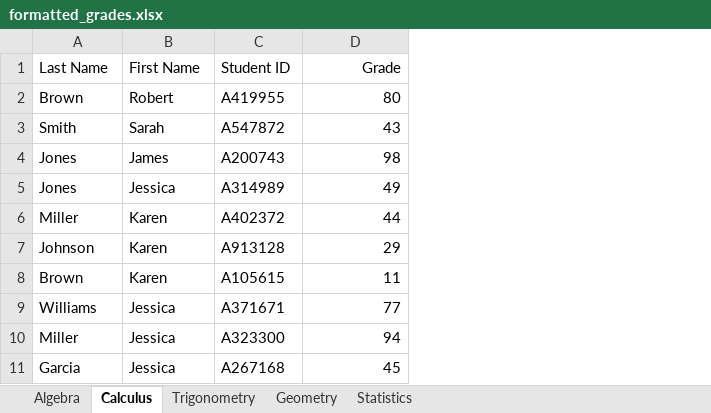
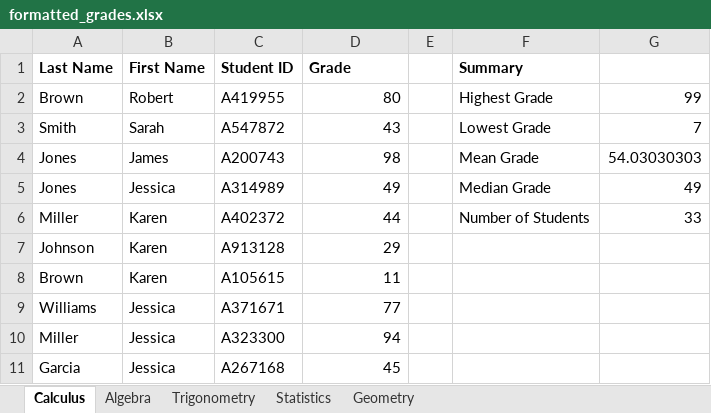
Before and after one commit to emmieminnick/formatting_grades, an Excel workbook: formatted_grades.xlsx, sheet Calculus, drawn as a sheet; only a part is shown; values as stored, in another font and other column widths than the file's, no borders; the diff names each change by its address in the sheet, - before the commit and + after, or states it on an @@ line.

Commit message:
Header and column formatting
I also fixed the grades variable which was throwing an index error because there is only one value in each tuple being iterated instead of the 4th referenced.

```diff
--- a/formatted_grades.xlsx (sheet Calculus)
+++ b/formatted_grades.xlsx (sheet Calculus)
@@ sheet tab order changed: Calculus | Algebra | Trigonometry | Statistics | Geometry @@
+column E, empty
+column F (Summary), rows 2-6: Highest Grade | Lowest Grade | Mean Grade | Median Grade | Number of Students
+column G, rows 2-6: 99 | 7 | 54.03030303 | 49 | 33
-A1:D1 bold: off
+A1:D1 bold: on
-D1 alignment: right
+D1 alignment: left
```
Also changed, not shown: sheet Algebra, sheet Geometry, sheet Trigonometry, sheet Statistics, 1 other file.
